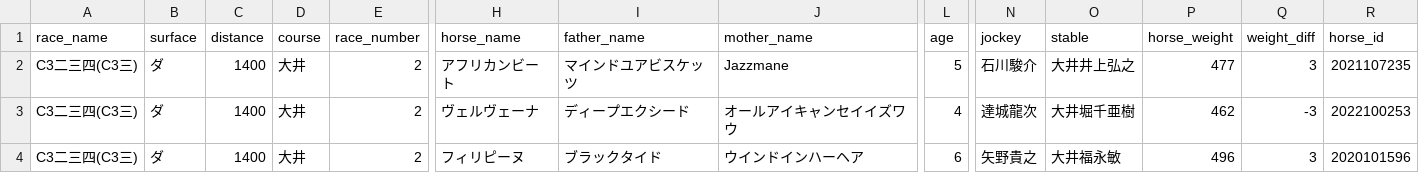
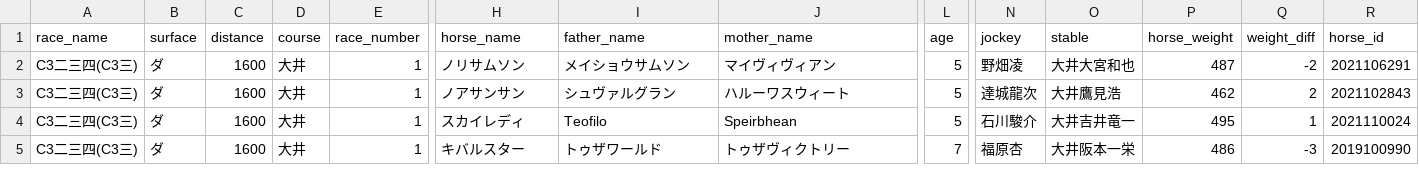
Before and after one commit to My-Game-Manage/NKScraper, a CSV file: data/full_races_20260326.csv, drawn as a sheet; only a part is shown, gaps mark what is left out; rows hold the shown columns only; the diff covers the shown part only; the diff names each change by its address in the sheet, - before the commit and + after, or states it on an @@ line.

```diff
--- a/data/full_races_20260326.csv
+++ b/data/full_races_20260326.csv
-C2:C4 (distance): 1400
+C2:C4 (distance): 1600
-E2:E4 (race_number): 2
+E2:E4 (race_number): 1
-H2 (horse_name): アフリカンビート
+H2 (horse_name): ノリサムソン
-I2 (father_name): マインドユアビスケッツ
+I2 (father_name): メイショウサムソン
-J2 (mother_name): Jazzmane
+J2 (mother_name): マイヴィヴィアン
-N2 (jockey): 石川駿介
+N2 (jockey): 野畑凌
-O2 (stable): 大井井上弘之
+O2 (stable): 大井大宮和也
-P2 (horse_weight): 477
+P2 (horse_weight): 487
-Q2 (weight_diff): 3
+Q2 (weight_diff): -2
-R2 (horse_id): 2021107235
+R2 (horse_id): 2021106291
-H3 (horse_name): ヴェルヴェーナ
+H3 (horse_name): ノアサンサン
-I3 (father_name): ディープエクシード
+I3 (father_name): シュヴァルグラン
-J3 (mother_name): オールアイキャンセイイズワウ
+J3 (mother_name): ハルーワスウィート
-L3 (age): 4
+L3 (age): 5
-O3 (stable): 大井堀千亜樹
+O3 (stable): 大井鷹見浩
-Q3 (weight_diff): -3
+Q3 (weight_diff): 2
-R3 (horse_id): 2022100253
+R3 (horse_id): 2021102843
-H4 (horse_name): フィリピーヌ
+H4 (horse_name): スカイレディ
-I4 (father_name): ブラックタイド
+I4 (father_name): Teofilo
-J4 (mother_name): ウインドインハーヘア
+J4 (mother_name): Speirbhean
-L4 (age): 6
+L4 (age): 5
-N4 (jockey): 矢野貴之
+N4 (jockey): 石川駿介
-O4 (stable): 大井福永敏
+O4 (stable): 大井吉井竜一
-P4 (horse_weight): 496
+P4 (horse_weight): 495
-Q4 (weight_diff): 3
+Q4 (weight_diff): 1
-R4 (horse_id): 2020101596
+R4 (horse_id): 2021110024
+row 5: C3二三四(C3三) | ダ | 1600 | 大井 | 1 | キバルスター | トゥザワールド | トゥザヴィクトリー | 7 | 福原杏 | 大井阪本一栄 | 486 | -3 | 2019100990
```
Also changed, not shown: 1 added row, 2 removed rows and 87 edited cells elsewhere in this file, 1 other file.
